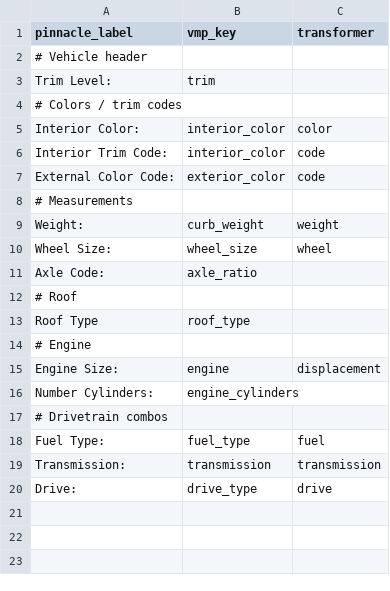
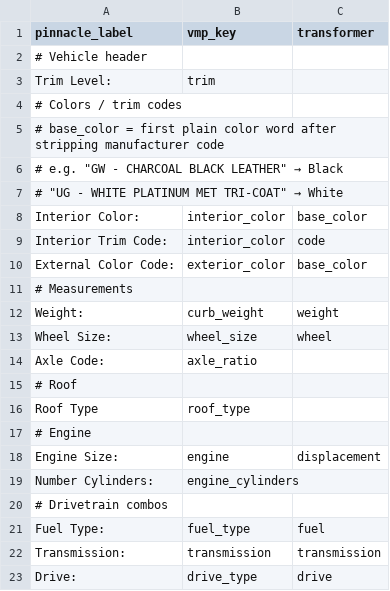
Before and after one commit to genevaforeign/VIN-Automation, a CSV file: field_map.csv, drawn as a sheet.

```diff
--- a/field_map.csv
+++ b/field_map.csv
@@ -4,5 +4,8 @@ Trim Level:,trim,
 # Colors / trim codes
-Interior Color:,interior_color,color
+# base_color = first plain color word after stripping manufacturer code
+#   e.g. "GW - CHARCOAL BLACK LEATHER" → Black
+#        "UG - WHITE PLATINUM MET TRI-COAT" → White
+Interior Color:,interior_color,base_color
 Interior Trim Code:,interior_color,code
-External Color Code:,exterior_color,code
+External Color Code:,exterior_color,base_color
 # Measurements
```
Also changed, not shown: 1 other file.
